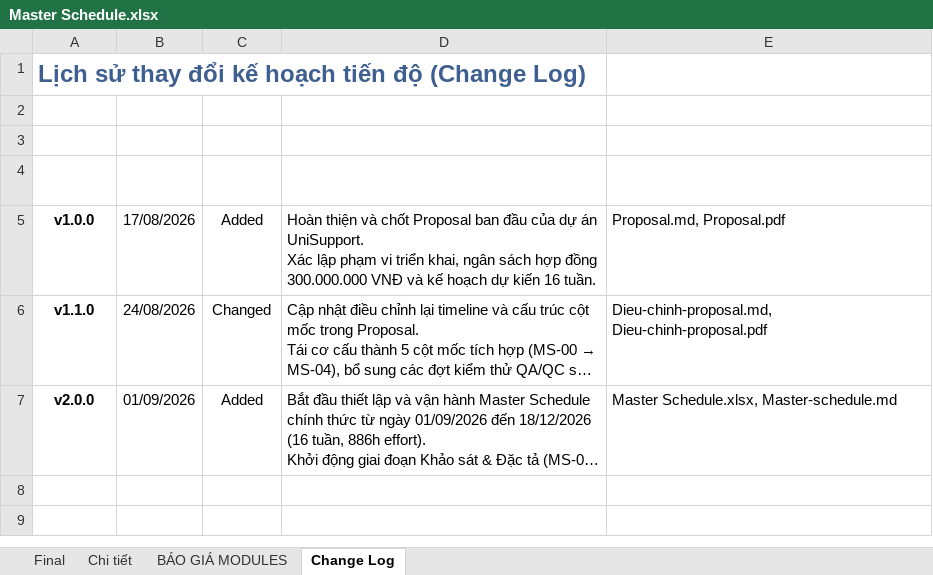
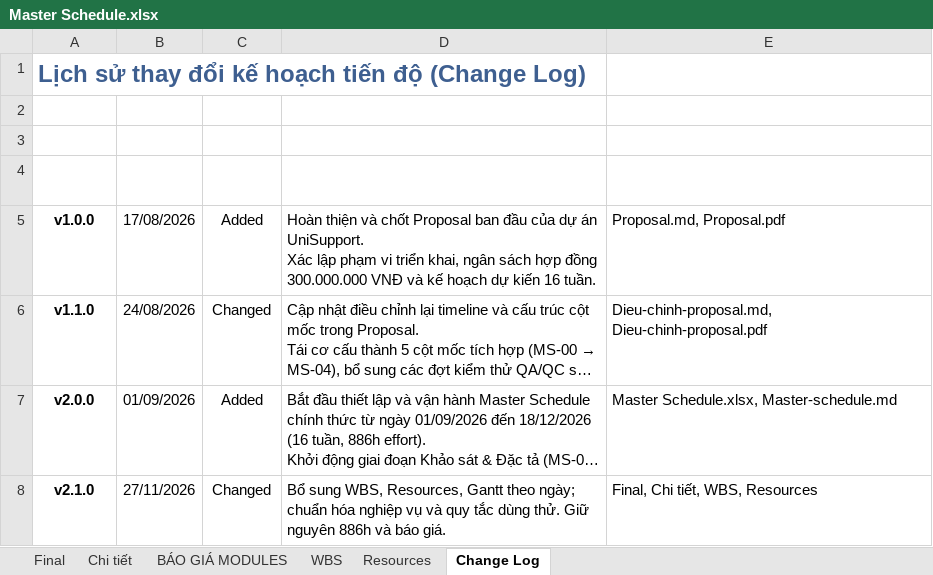
Before and after one commit to UniSupport-Team/UniSupport, an Excel workbook: docs/08-project/Master Schedule.xlsx, sheet Change Log, drawn as a sheet; long unchanged cells end in …; values as stored, in another font and other column widths than the file's, no borders; charts and pictures and table styles not drawn; the diff names each change by its address in the sheet, - before the commit and + after, or states it on an @@ line.

```diff
--- a/docs/08-project/Master Schedule.xlsx (sheet Change Log)
+++ b/docs/08-project/Master Schedule.xlsx (sheet Change Log)
+sheet tab: WBS
+sheet tab: Resources
+row 8: v2.1.0 | 27/11/2026 | Changed | Bổ sung WBS, Resources, Gantt theo ngày; chuẩn hóa nghiệp vụ và quy tắc dùng thử. Giữ nguyên 886h và báo giá. | Final, Chi tiết, WBS, Resources
```
Also changed, not shown: sheet Final, sheet Chi tiết, sheet BÁO GIÁ MODULES, charts or pictures.
